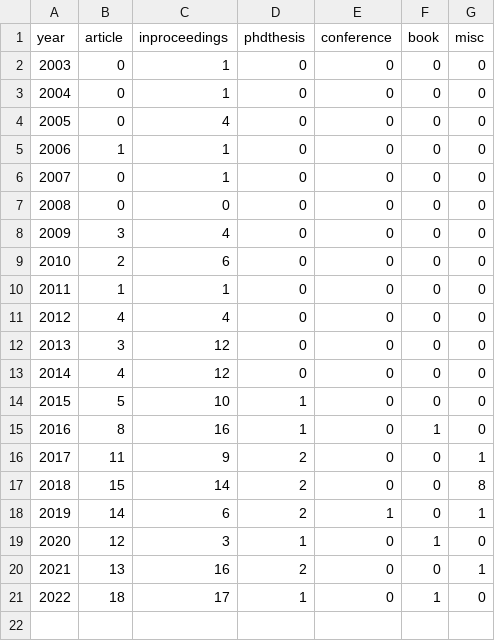
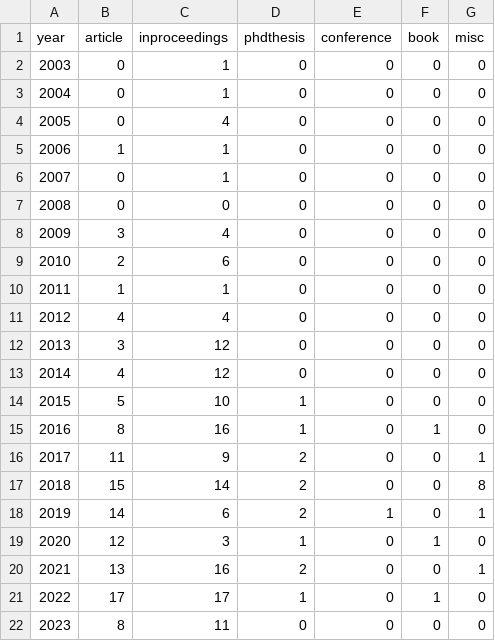
Before and after one commit to tudelft/publications, a CSV file: mavlab_summary.csv, drawn as a sheet.

Commit message:
mavlab summary

```diff
--- a/mavlab_summary.csv
+++ b/mavlab_summary.csv
@@ -20,2 +20,3 @@ year;article;inproceedings;phdthesis;conference;book;misc
 2021;13;16;2;0;0;1;
-2022;18;17;1;0;1;0;
+2022;17;17;1;0;1;0;
+2023;8;11;0;0;0;0;
```
Also changed, not shown: 1 other file.
